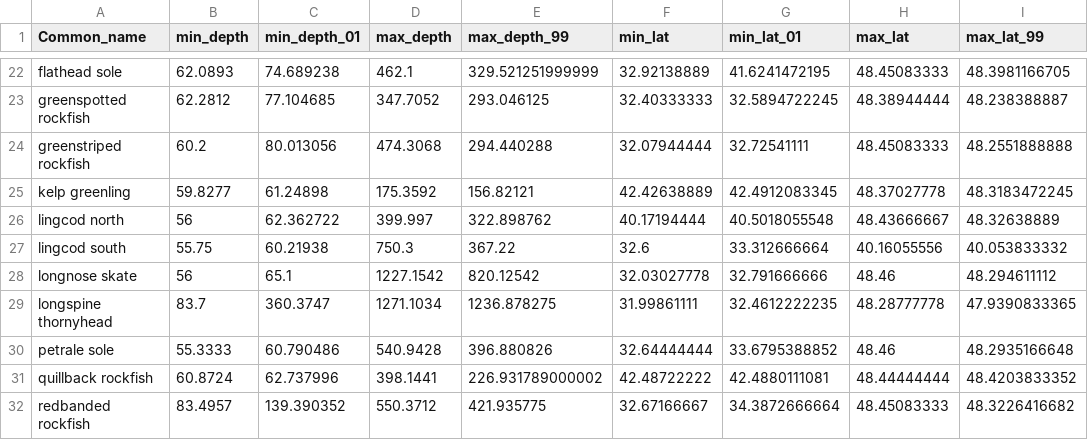
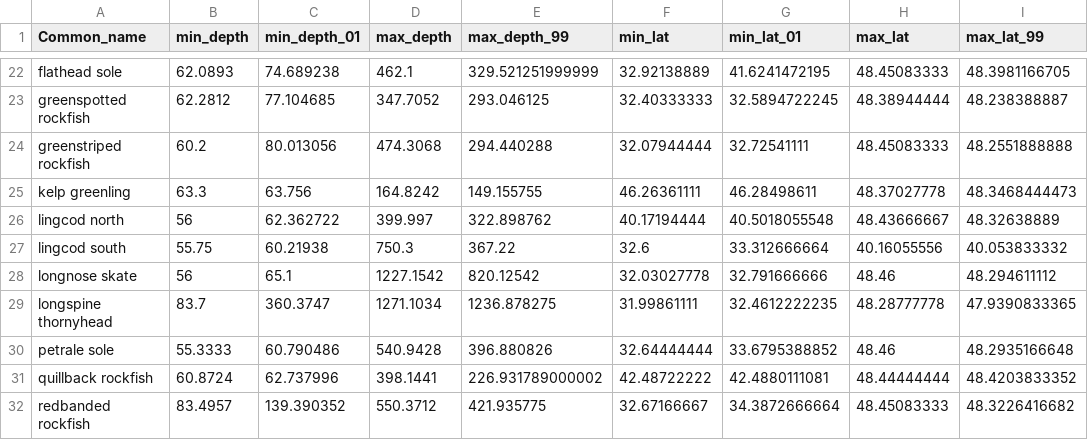
Before and after one commit to chantelwetzel-noaa/westcoastdata, a CSV file: data-processed/2026/wcgbt_catch_areas.csv, drawn as a sheet; only a part is shown, gaps mark what is left out.

```diff
--- a/data-processed/2026/wcgbt_catch_areas.csv
+++ b/data-processed/2026/wcgbt_catch_areas.csv
@@ -24,3 +24,3 @@
 "greenstriped rockfish",60.2,80.013056,474.3068,294.440288,32.07944444,32.72541111,48.45083333,48.2551888888
-"kelp greenling",59.8277,61.24898,175.3592,156.82121,42.42638889,42.4912083345,48.37027778,48.3183472245
+"kelp greenling",63.3,63.756,164.8242,149.155755,46.26361111,46.28498611,48.37027778,48.3468444473
 "lingcod north",56,62.362722,399.997,322.898762,40.17194444,40.5018055548,48.43666667,48.32638889
```
Also changed, not shown: data-processed/2026/all_nwfsc_survey_new_information.csv, data-processed/2026/data_summaries.csv, 7 other files.
